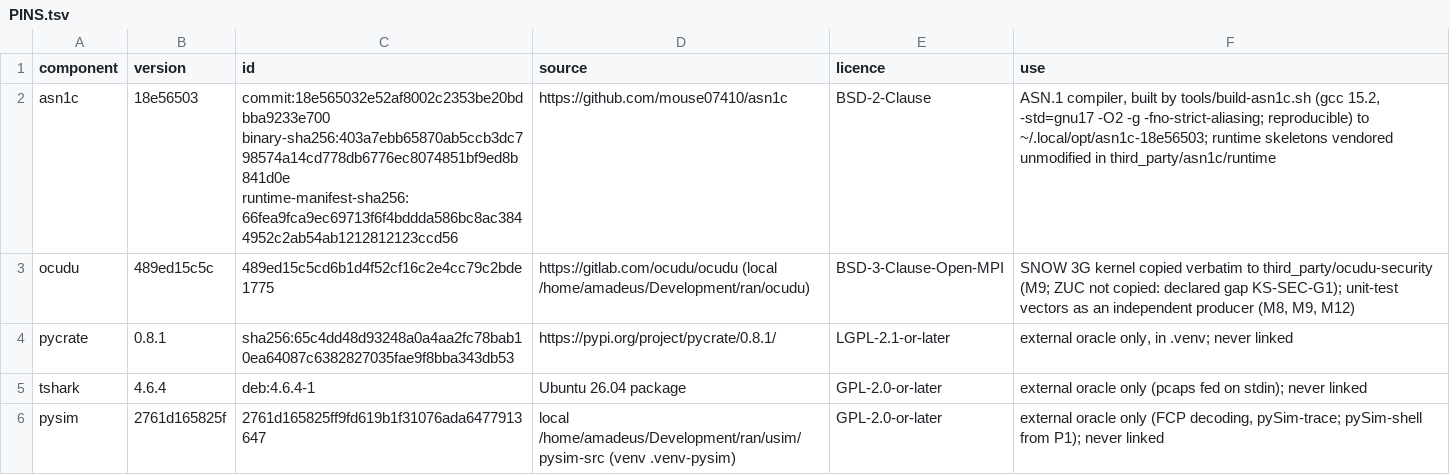
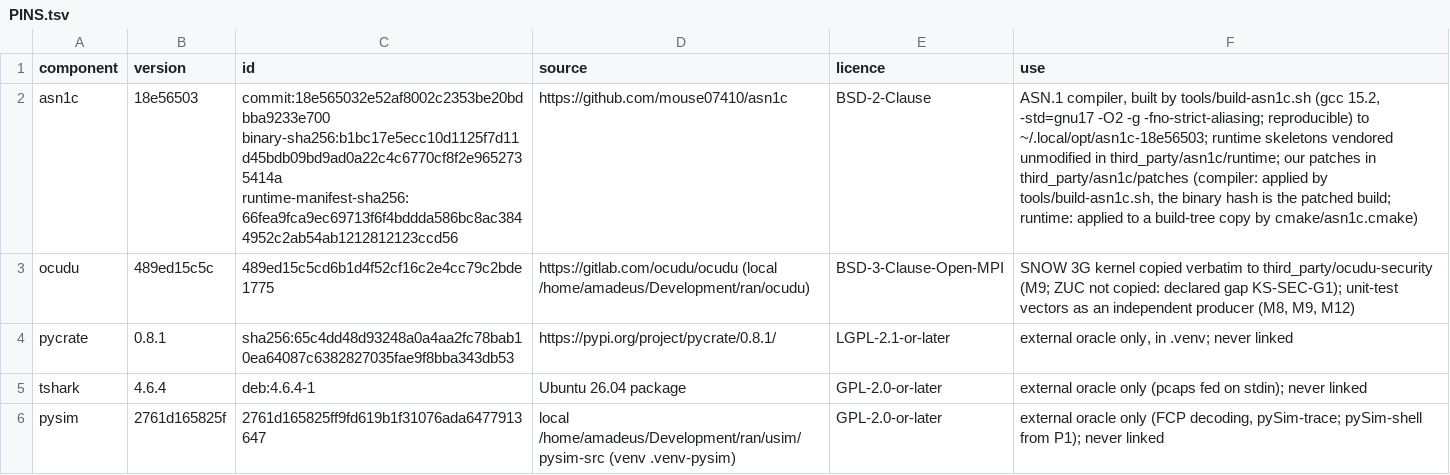
Before and after one commit to adijuliawan/kaluza-sim, a TSV file: third_party/PINS.tsv, drawn as a sheet; the diff names each change by its address in the sheet, - before the commit and + after, or states it on an @@ line.

```diff
--- a/third_party/PINS.tsv
+++ b/third_party/PINS.tsv
-C2 (id): commit:18e565032e52af8002c2353be20bdbba9233e700 binary-sha256:403a7ebb65870ab5ccb3dc798574a14cd778db6776ec8074851bf9ed8b841d0e runtime-manifest-sha256:66fea9fca9ec69713f6f4bddda586bc8ac3844952c2ab54ab1212812123ccd56
+C2 (id): commit:18e565032e52af8002c2353be20bdbba9233e700 binary-sha256:b1bc17e5ecc10d1125f7d11d45bdb09bd9ad0a22c4c6770cf8f2e9652735414a runtime-manifest-sha256:66fea9fca9ec69713f6f4bddda586bc8ac3844952c2ab54ab1212812123ccd56
-F2 (use): …unmodified in third_party/asn1c/runtime
+F2 (use): …unmodified in third_party/asn1c/runtime; our patches in third_party/asn1c/patches (compiler: applied by tools/build-asn1c.sh, the binary hash is the patched build; runtime: applied to a build-tree copy by cmake/asn1c.cmake)
```
Also changed, not shown: spec/asn1/constructs.tsv, 48 other files.
